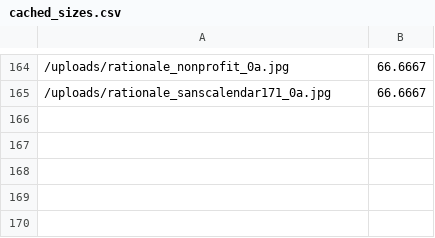
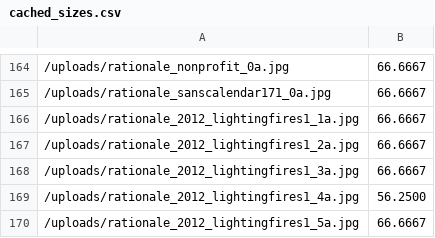
Before and after one commit to rationaledesign/rationale, a CSV file: cached_sizes.csv, drawn as a sheet; only a part is shown, gaps mark what is left out.

```diff
--- a/cached_sizes.csv
+++ b/cached_sizes.csv
@@ -165 +165,6 @@
 /uploads/rationale_sanscalendar171_0a.jpg,66.6667
+/uploads/rationale_2012_lightingfires1_1a.jpg,66.6667
+/uploads/rationale_2012_lightingfires1_2a.jpg,66.6667
+/uploads/rationale_2012_lightingfires1_3a.jpg,66.6667
+/uploads/rationale_2012_lightingfires1_4a.jpg,56.2500
+/uploads/rationale_2012_lightingfires1_5a.jpg,66.6667
```
Also changed, not shown: cached_colors.csv.
